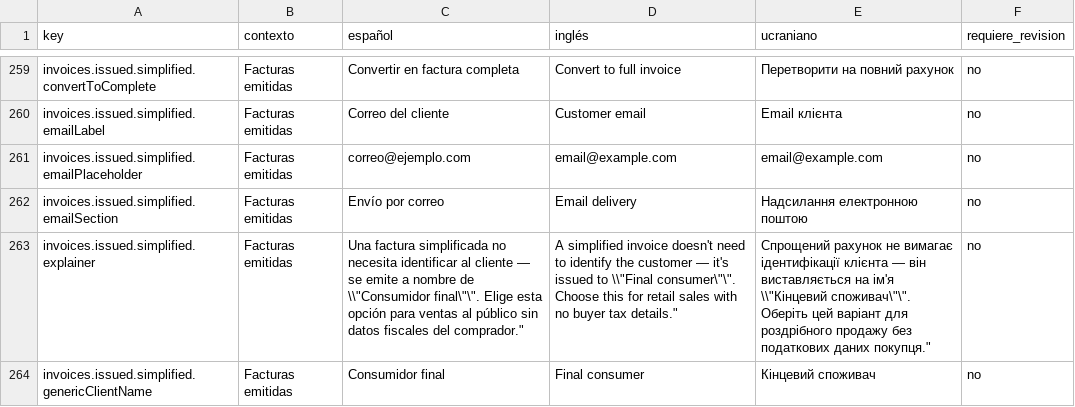
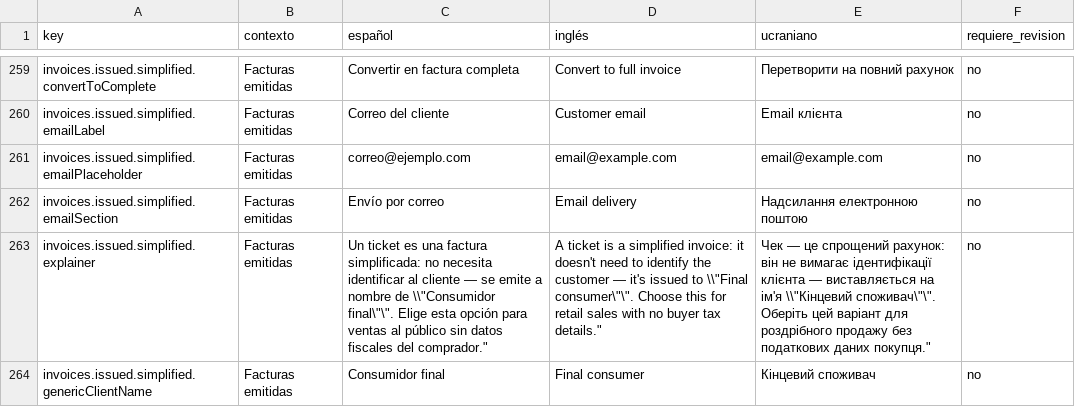
Before and after one commit to maquedaperez/artibusiness-facturacion-movil, a CSV file: docs/i18n/revision-traducciones.csv, drawn as a sheet; only a part is shown, gaps mark what is left out; the diff covers the shown part only; the diff names each change by its address in the sheet, - before the commit and + after, or states it on an @@ line.

Commit message:
i18n(issued-invoices): "Ticket" sustituye a "Factura simplificada" en los textos visibles
- new.simplified pasa de "Factura simplificada" a "Ticket" (el boton "Factura
  completa" no cambia, ni su orden en el selector).
- explainer y serieNoConfigurada mencionan explicitamente "ticket" y
  conservan la denominacion fiscal ("un ticket es una factura simplificada").
- genericClientNote se reformula como "Factura simplificada para consumidor
  final, sin destinatario fiscal identificado." (misma informacion, mas
  explicita) — nunca se esconde que fiscalmente es una factura simplificada.
- Se elimina la clave simplified.badge (badge retirado del detalle).
- Nueva clave detail.newTicketTitle ("Nuevo ticket").
- Paridad de claves es/en/uk + CSV de revision actualizados. En codigo,
  documentacion y PR se sigue usando FA/FS/F2/"factura simplificada" — no se
  renombra nada a nivel interno, solo lo que ve el usuario.

```diff
--- a/docs/i18n/revision-traducciones.csv
+++ b/docs/i18n/revision-traducciones.csv
-C263 (español): Una factura simplificada no necesita…
+C263 (español): Un ticket es una factura simplificada: no necesita…
-D263 (inglés): A simplified invoice doesn't need…
+D263 (inglés): A ticket is a simplified invoice: it doesn't need…
-E263 (ucraniano): Спрощений рахунок не вимагає ідентифікації клієнта — він виставляється на…
+E263 (ucraniano): Чек — це спрощений рахунок: він не вимагає ідентифікації клієнта — виставляється на…
```
Also changed, not shown: 1 added row, 1 removed row and 9 edited cells elsewhere in this file, 3 other files.
